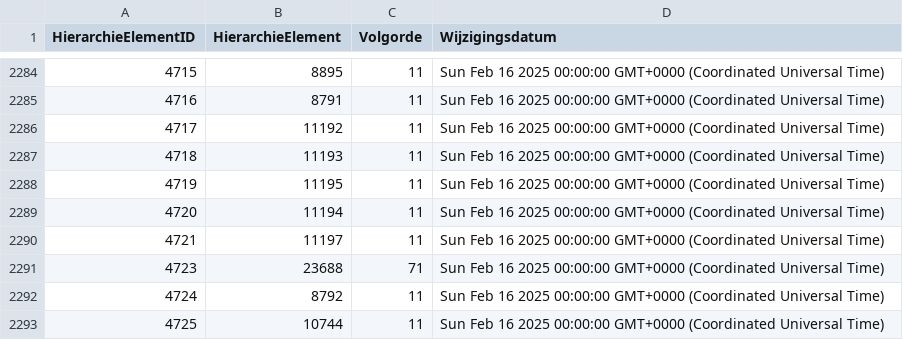
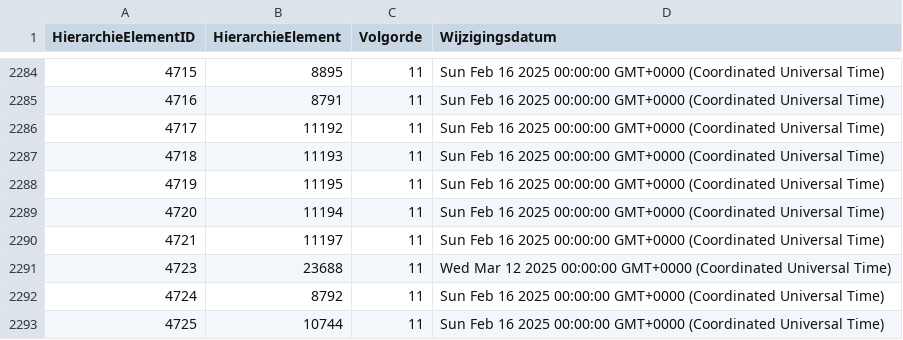
Before and after one commit to Stichting-CROW/imbor-development, a TSV file: data/tsv/imborKern_HierarchieElementen.tsv, drawn as a sheet; only a part is shown, gaps mark what is left out.

```diff
--- a/data/tsv/imborKern_HierarchieElementen.tsv
+++ b/data/tsv/imborKern_HierarchieElementen.tsv
@@ -2290,3 +2290,3 @@ HierarchieElementID	HierarchieElement	Volgorde	Wijzigingsdatum
 4721	11197	11	Sun Feb 16 2025 00:00:00 GMT+0000 (Coordinated Universal Time)
-4723	23688	71	Sun Feb 16 2025 00:00:00 GMT+0000 (Coordinated Universal Time)
+4723	23688	11	Wed Mar 12 2025 00:00:00 GMT+0000 (Coordinated Universal Time)
 4724	8792	11	Sun Feb 16 2025 00:00:00 GMT+0000 (Coordinated Universal Time)
```
Also changed, not shown: data/tsv/imborKern_Hierarchie.tsv, data/tsv/imborKern_K_FiltersObjecttypen.tsv, 3 other files.
